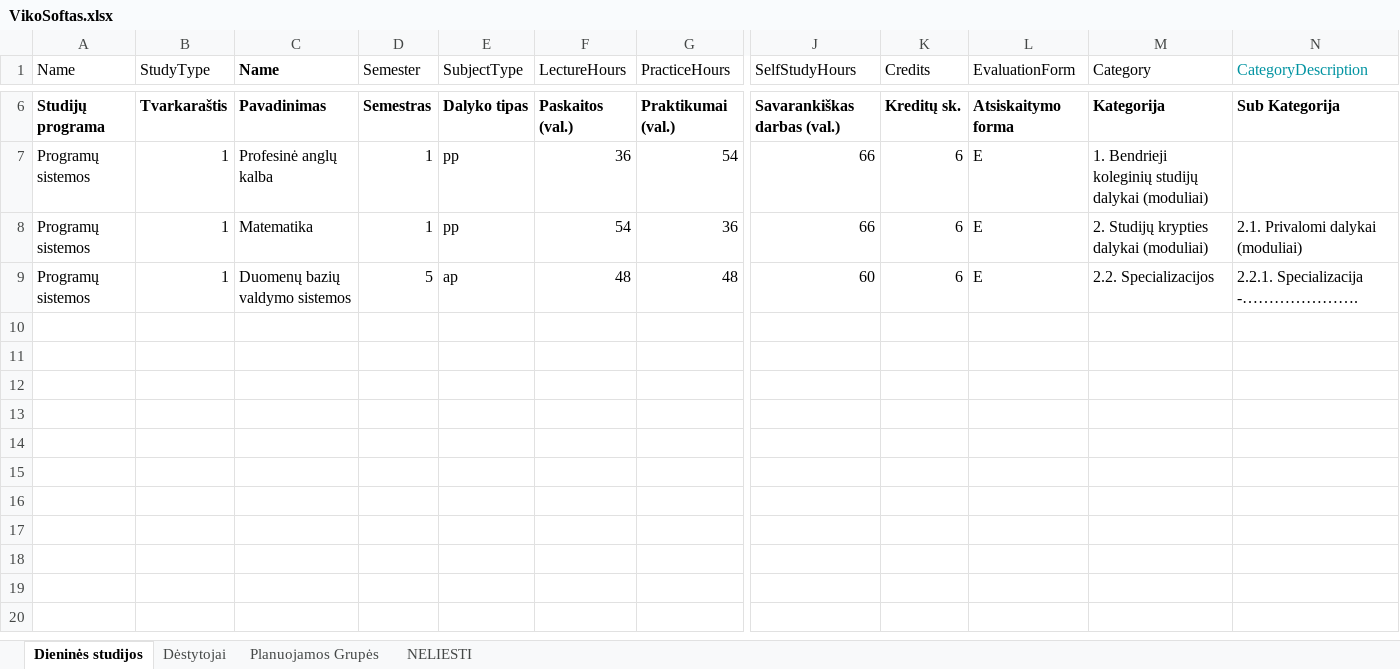
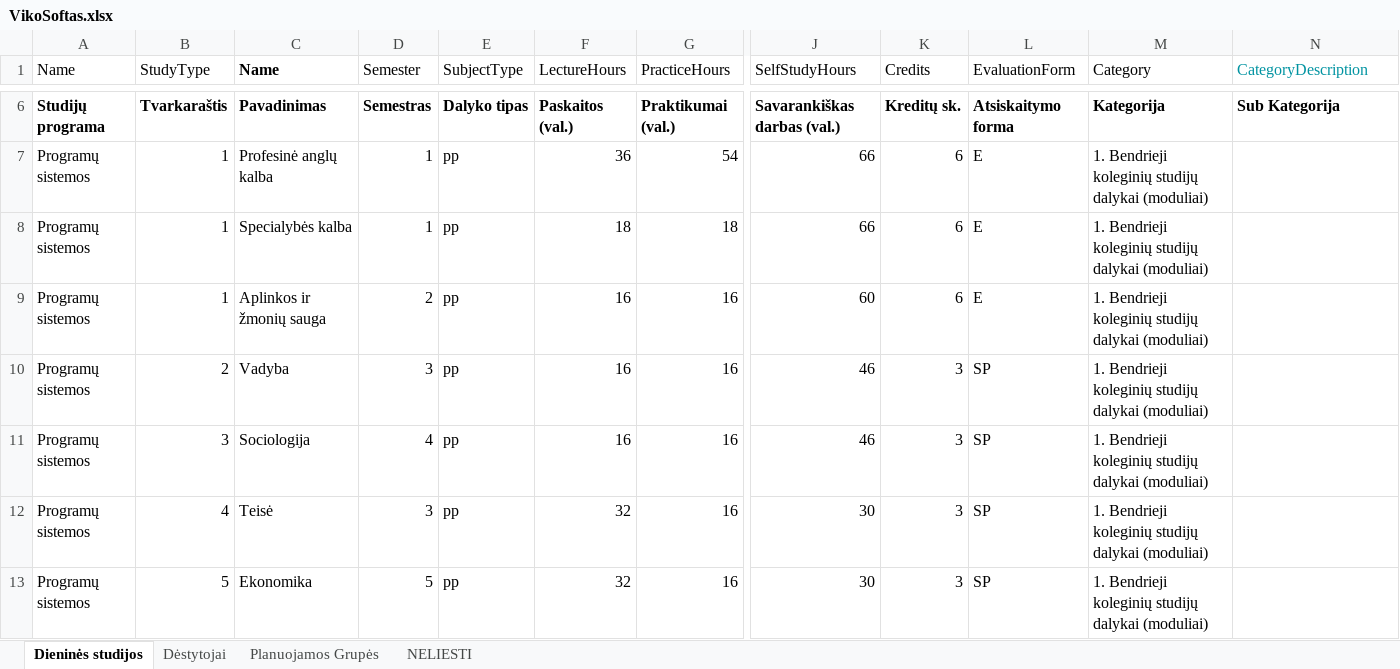
Before and after one commit to eif-courses/StudyPlannerSoft, an Excel workbook: Temp/VikoSoftas.xlsx, sheet Dieninės studijos, drawn as a sheet; only a part is shown, gaps mark what is left out; values as stored, in another font and other column widths than the file's, no borders; rows hold the shown columns only; the diff names each change by its address in the sheet, - before the commit and + after, or states it on an @@ line.

```diff
--- a/Temp/VikoSoftas.xlsx (sheet Dieninės studijos)
+++ b/Temp/VikoSoftas.xlsx (sheet Dieninės studijos)
-C8 (Name): Matematika
+C8 (Name): Specialybės kalba
-F8 (LectureHours): 54
+F8 (LectureHours): 18
-G8 (PracticeHours): 36
+G8 (PracticeHours): 18
-M8 (Category): 2. Studijų krypties dalykai (moduliai)
+M8 (Category): 1. Bendrieji koleginių studijų dalykai (moduliai)
-N8 (CategoryDescription): 2.1. Privalomi dalykai (moduliai)
+N8 (CategoryDescription): (empty)
-C9 (Name): Duomenų bazių valdymo sistemos
+C9 (Name): Aplinkos ir žmonių sauga
-D9 (Semester): 5
+D9 (Semester): 2
-E9 (SubjectType): ap
+E9 (SubjectType): pp
-F9 (LectureHours): 48
+F9 (LectureHours): 16
-G9 (PracticeHours): 48
+G9 (PracticeHours): 16
-M9 (Category): 2.2. Specializacijos
+M9 (Category): 1. Bendrieji koleginių studijų dalykai (moduliai)
-N9 (CategoryDescription): 2.2.1. Specializacija -………………….
+N9 (CategoryDescription): (empty)
+row 10: Programų sistemos | 2 | Vadyba | 3 | pp | 16 | 16 | 46 | 3 | SP | 1. Bendrieji koleginių studijų dalykai (moduliai)
+row 11: Programų sistemos | 3 | Sociologija | 4 | pp | 16 | 16 | 46 | 3 | SP | 1. Bendrieji koleginių studijų dalykai (moduliai)
+row 12: Programų sistemos | 4 | Teisė | 3 | pp | 32 | 16 | 30 | 3 | SP | 1. Bendrieji koleginių studijų dalykai (moduliai)
+row 13: Programų sistemos | 5 | Ekonomika | 5 | pp | 32 | 16 | 30 | 3 | SP | 1. Bendrieji koleginių studijų dalykai (moduliai)
```
Also changed, not shown: 21 other files.
